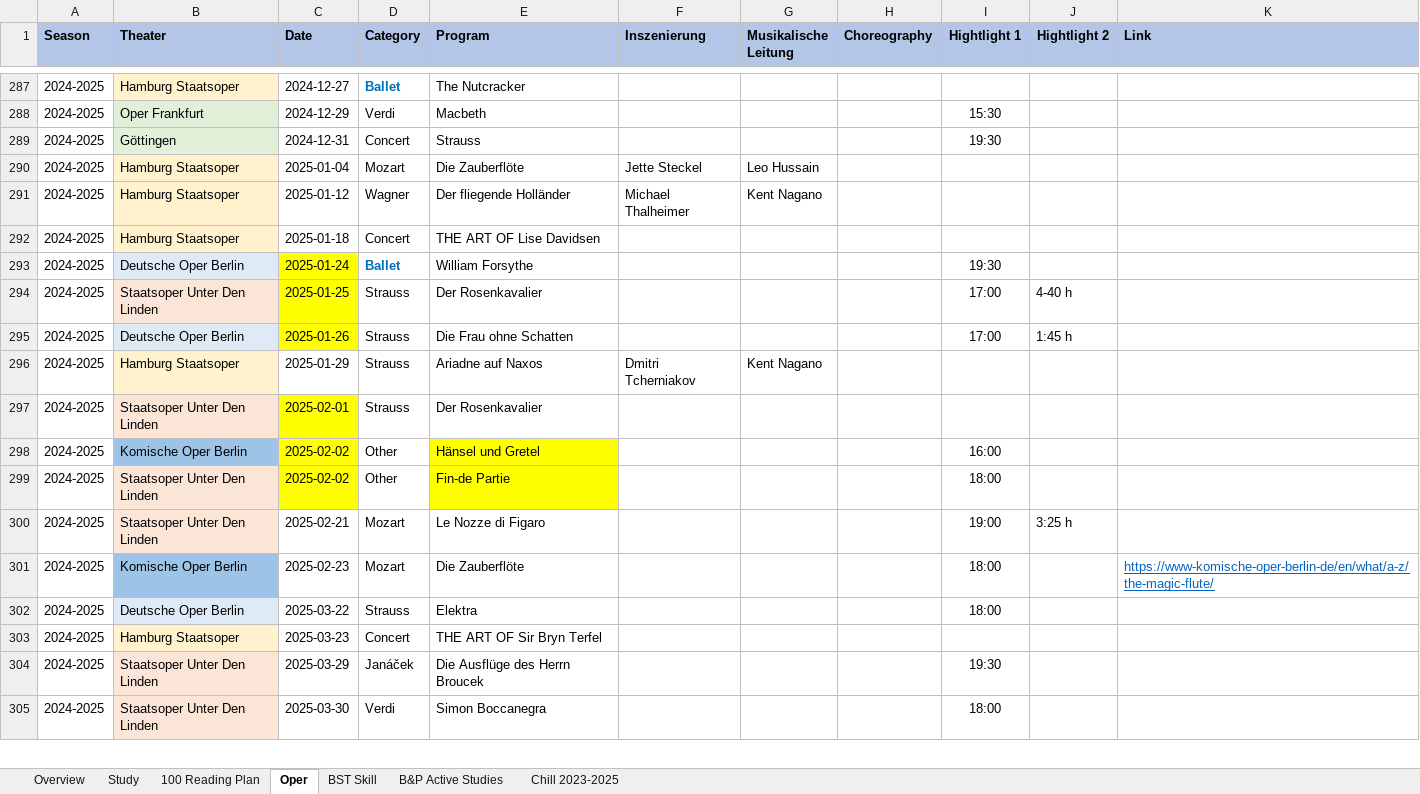
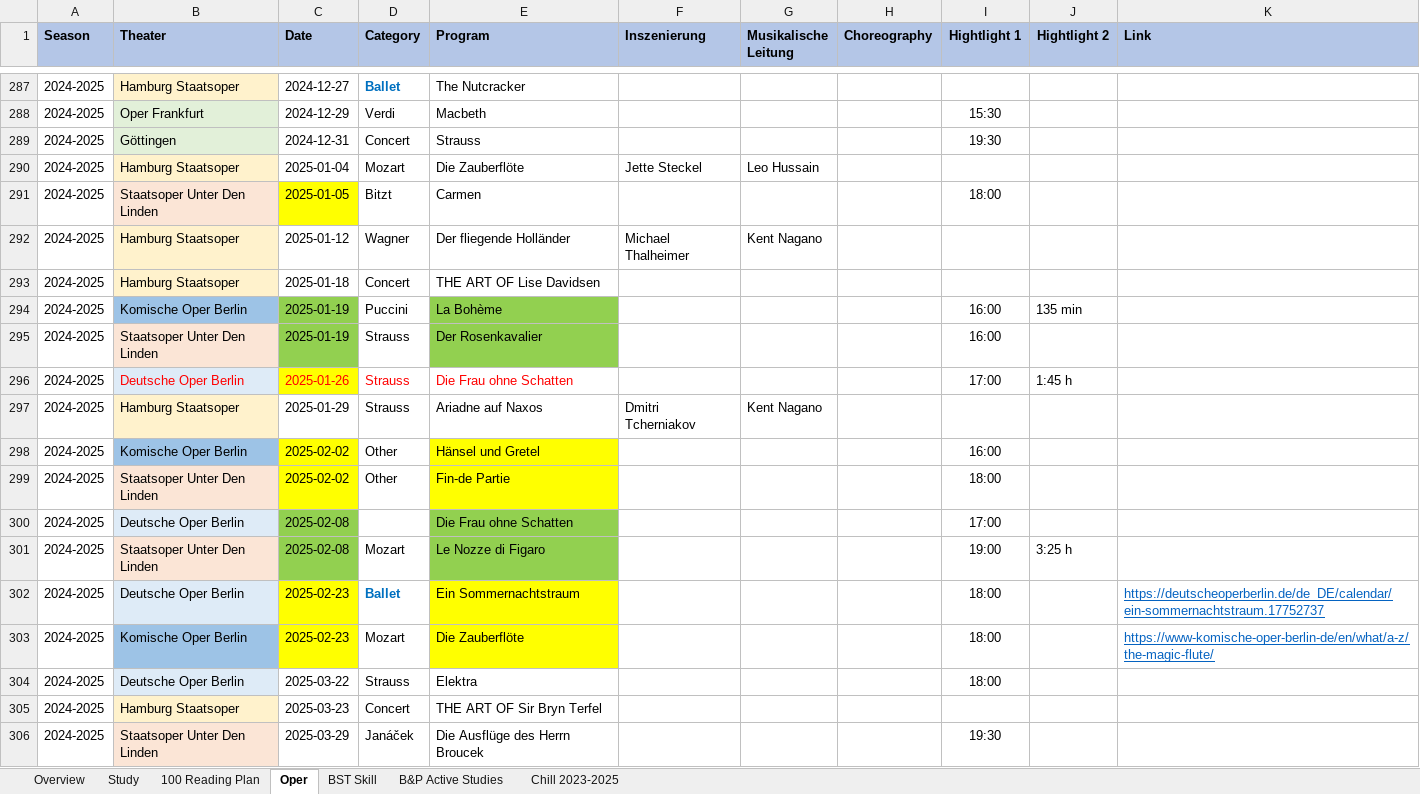
Before and after one commit to Zehuibai/Zehuibai.github.io, an Excel workbook: 01_ClinicalTrials/ClinicalTrial.xlsx, sheet Oper, drawn as a sheet; only a part is shown, gaps mark what is left out; the shorter side is filled out with more unchanged rows; values as stored, in another font and other column widths than the file's, no borders; charts and pictures not drawn; removed rows and columns are numbered as before the commit, all else as after; the diff names each change by its address in the sheet, - before the commit and + after, or states it on an @@ line.

Commit message:
hgfghj

```diff
--- a/01_ClinicalTrials/ClinicalTrial.xlsx (sheet Oper)
+++ b/01_ClinicalTrials/ClinicalTrial.xlsx (sheet Oper)
+row 291: 2024-2025 | Staatsoper Unter Den Linden | 2025-01-05 | Bitzt | Carmen |  |  |  | 18:00
-B294 (Theater): Deutsche Oper Berlin
+B294 (Theater): Komische Oper Berlin
-B294 fill: #DEEBF7
+B294 fill: #9DC3E6
-C294 (Date): 2025-01-24
+C294 (Date): 2025-01-19
-C294:C295 fill: #FFFF00
+C294:C295 fill: #92D050
-D294 (Category): Ballet
+D294 (Category): Puccini
@@ D294 bold: on → off, text colour: #0070C0 → black @@
-E294 (Program): William Forsythe
+E294 (Program): La Bohème
-E294:E295 fill: none
+E294:E295 fill: #92D050
-I294 (Hightlight 1): 19:30
+I294 (Hightlight 1): 16:00
-J294 (Hightlight 2): (empty)
+J294 (Hightlight 2): 135 min
-C295 (Date): 2025-01-25
+C295 (Date): 2025-01-19
-I295 (Hightlight 1): 17:00
+I295 (Hightlight 1): 16:00
-J295 (Hightlight 2): 4-40 h
+J295 (Hightlight 2): (empty)
-B296:E296 text colour: black
+B296:E296 text colour: #FF0000
-row 297: 2024-2025 | Staatsoper Unter Den Linden | 2025-02-01 | Strauss | Der Rosenkavalier
+row 300: 2024-2025 | Deutsche Oper Berlin | 2025-02-08 |  | Die Frau ohne Schatten |  |  |  | 17:00
-C301 (Date): 2025-02-21
+C301 (Date): 2025-02-08
-C301 fill: none
+C301 fill: #92D050
-E301 fill: none
+E301 fill: #92D050
+row 302: 2024-2025 | Deutsche Oper Berlin | 2025-02-23 | Ballet | Ein Sommernachtstraum |  |  |  | 18:00 |  | https://deutscheoperberlin.de/de_DE/calendar/ein-sommernachtstraum.17752737
-C303 fill: none
+C303 fill: #FFFF00
-E303 fill: none
+E303 fill: #FFFF00
```
